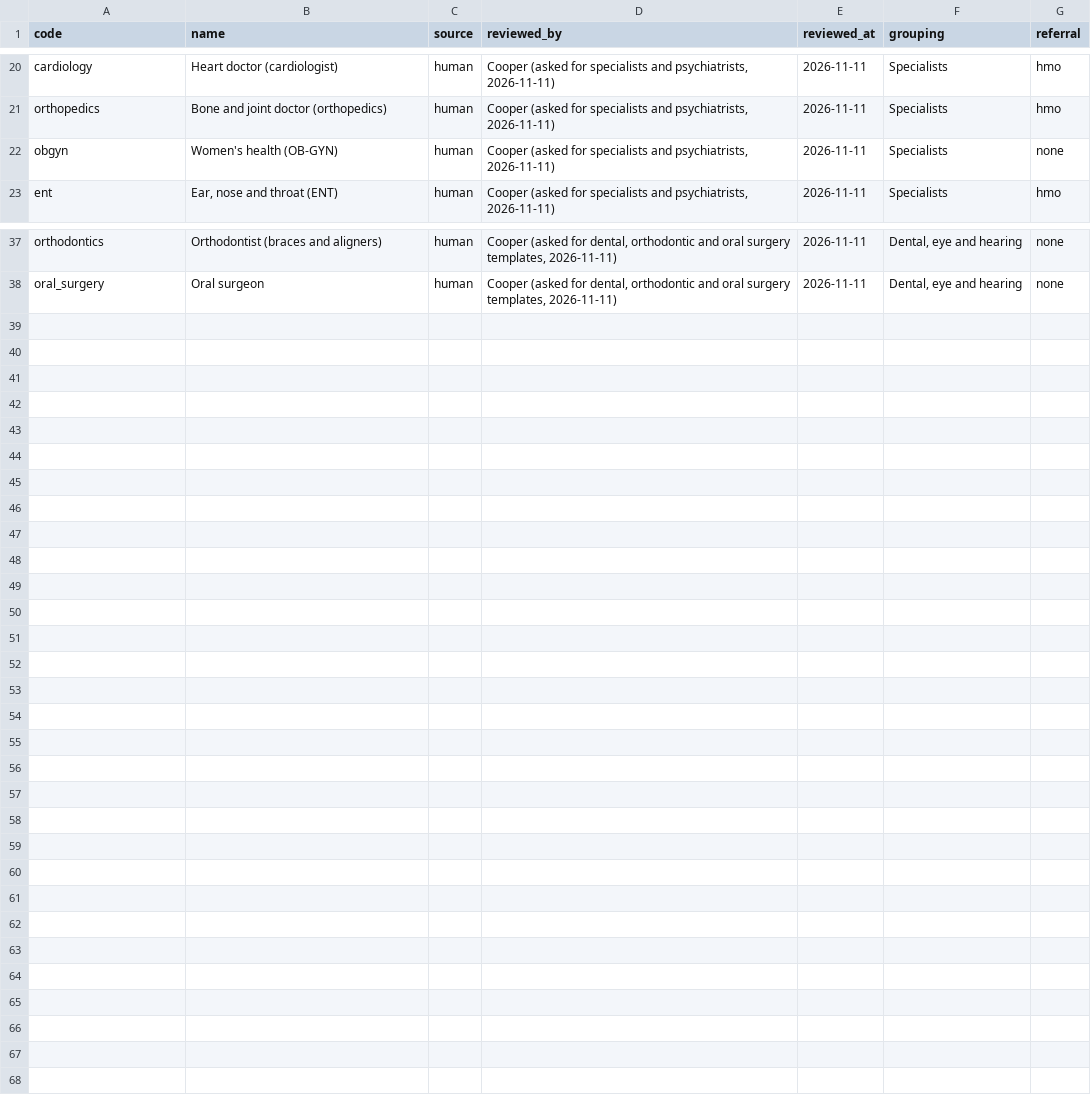
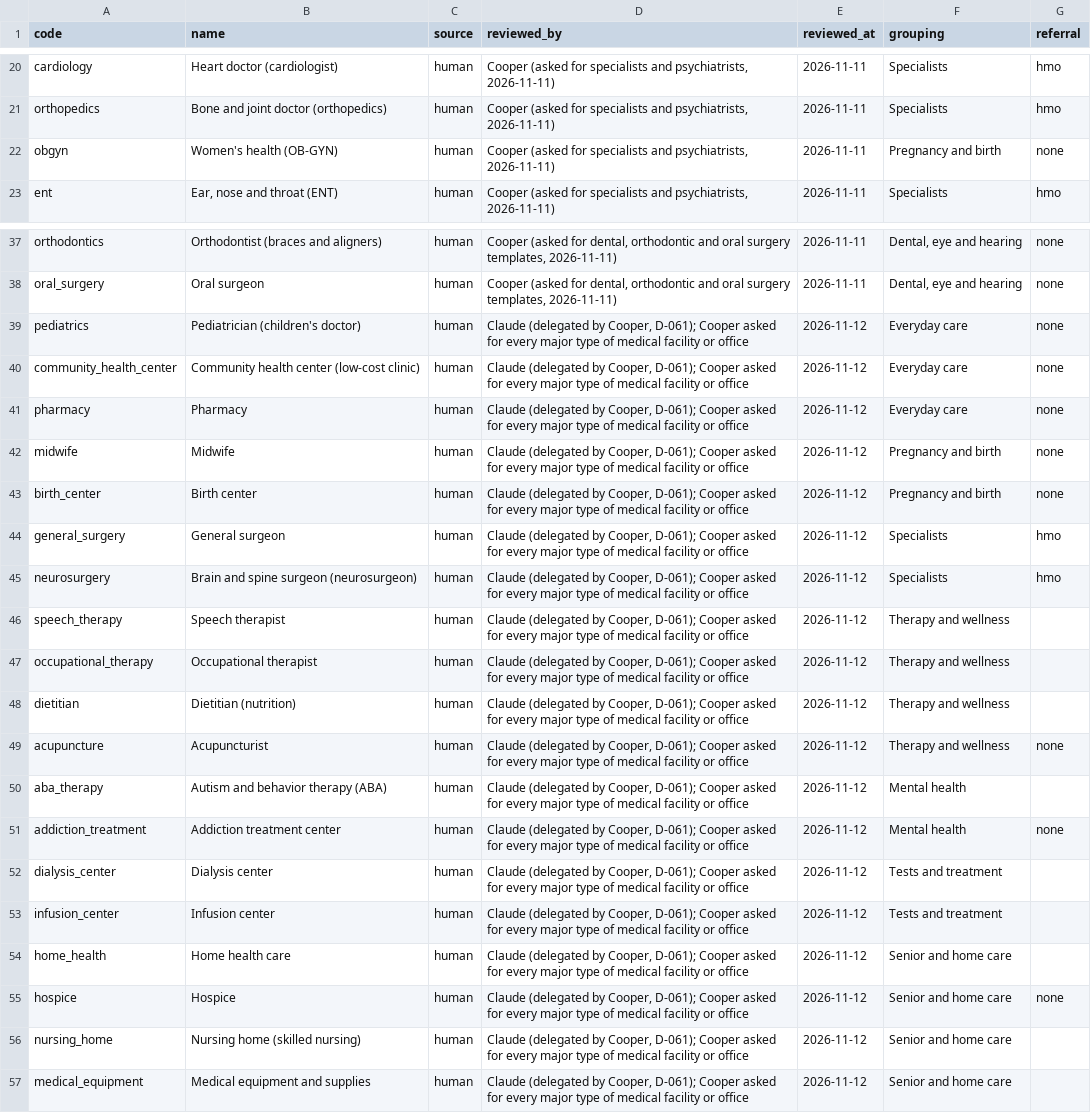
Before and after one commit to Cooper252/procedurescoutclaude, a CSV file: data/reference/provider_types.csv, drawn as a sheet; only a part is shown, gaps mark what is left out.

```diff
--- a/data/reference/provider_types.csv
+++ b/data/reference/provider_types.csv
@@ -21,3 +21,3 @@ cardiology,Heart doctor (cardiologist),human,"Cooper (asked for specialists and
 orthopedics,Bone and joint doctor (orthopedics),human,"Cooper (asked for specialists and psychiatrists, 2026-11-11)",2026-11-11,Specialists,hmo
-obgyn,Women's health (OB-GYN),human,"Cooper (asked for specialists and psychiatrists, 2026-11-11)",2026-11-11,Specialists,none
+obgyn,Women's health (OB-GYN),human,"Cooper (asked for specialists and psychiatrists, 2026-11-11)",2026-11-11,Pregnancy and birth,none
 ent,"Ear, nose and throat (ENT)",human,"Cooper (asked for specialists and psychiatrists, 2026-11-11)",2026-11-11,Specialists,hmo
@@ -38 +38,20 @@ orthodontics,Orthodontist (braces and aligners),human,"Cooper (asked for dental,
 oral_surgery,Oral surgeon,human,"Cooper (asked for dental, orthodontic and oral surgery templates, 2026-11-11)",2026-11-11,"Dental, eye and hearing",none
+pediatrics,Pediatrician (children's doctor),human,"Claude (delegated by Cooper, D-061); Cooper asked for every major type of medical facility or office",2026-11-12,Everyday care,none
+community_health_center,Community health center (low-cost clinic),human,"Claude (delegated by Cooper, D-061); Cooper asked for every major type of medical facility or office",2026-11-12,Everyday care,none
+pharmacy,Pharmacy,human,"Claude (delegated by Cooper, D-061); Cooper asked for every major type of medical facility or office",2026-11-12,Everyday care,none
+midwife,Midwife,human,"Claude (delegated by Cooper, D-061); Cooper asked for every major type of medical facility or office",2026-11-12,Pregnancy and birth,none
+birth_center,Birth center,human,"Claude (delegated by Cooper, D-061); Cooper asked for every major type of medical facility or office",2026-11-12,Pregnancy and birth,none
+general_surgery,General surgeon,human,"Claude (delegated by Cooper, D-061); Cooper asked for every major type of medical facility or office",2026-11-12,Specialists,hmo
+neurosurgery,Brain and spine surgeon (neurosurgeon),human,"Claude (delegated by Cooper, D-061); Cooper asked for every major type of medical facility or office",2026-11-12,Specialists,hmo
+speech_therapy,Speech therapist,human,"Claude (delegated by Cooper, D-061); Cooper asked for every major type of medical facility or office",2026-11-12,Therapy and wellness,
+occupational_therapy,Occupational therapist,human,"Claude (delegated by Cooper, D-061); Cooper asked for every major type of medical facility or office",2026-11-12,Therapy and wellness,
+dietitian,Dietitian (nutrition),human,"Claude (delegated by Cooper, D-061); Cooper asked for every major type of medical facility or office",2026-11-12,Therapy and wellness,
+acupuncture,Acupuncturist,human,"Claude (delegated by Cooper, D-061); Cooper asked for every major type of medical facility or office",2026-11-12,Therapy and wellness,none
+aba_therapy,Autism and behavior therapy (ABA),human,"Claude (delegated by Cooper, D-061); Cooper asked for every major type of medical facility or office",2026-11-12,Mental health,
+addiction_treatment,Addiction treatment center,human,"Claude (delegated by Cooper, D-061); Cooper asked for every major type of medical facility or office",2026-11-12,Mental health,none
+dialysis_center,Dialysis center,human,"Claude (delegated by Cooper, D-061); Cooper asked for every major type of medical facility or office",2026-11-12,Tests and treatment,
+infusion_center,Infusion center,human,"Claude (delegated by Cooper, D-061); Cooper asked for every major type of medical facility or office",2026-11-12,Tests and treatment,
+home_health,Home health care,human,"Claude (delegated by Cooper, D-061); Cooper asked for every major type of medical facility or office",2026-11-12,Senior and home care,
+hospice,Hospice,human,"Claude (delegated by Cooper, D-061); Cooper asked for every major type of medical facility or office",2026-11-12,Senior and home care,none
+nursing_home,Nursing home (skilled nursing),human,"Claude (delegated by Cooper, D-061); Cooper asked for every major type of medical facility or office",2026-11-12,Senior and home care,
+medical_equipment,Medical equipment and supplies,human,"Claude (delegated by Cooper, D-061); Cooper asked for every major type of medical facility or office",2026-11-12,Senior and home care,
```
Also changed, not shown: data/reference/bundles.csv, data/reference/service_synonyms.csv, 54 other files.
